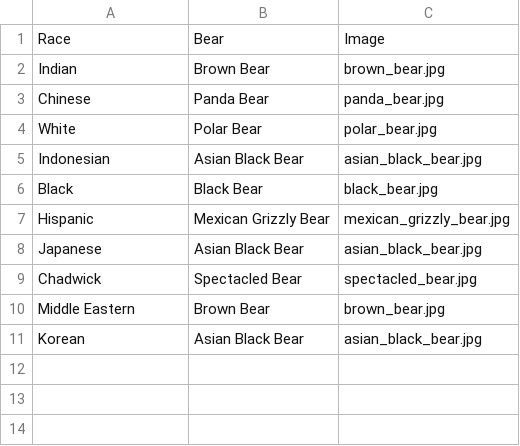
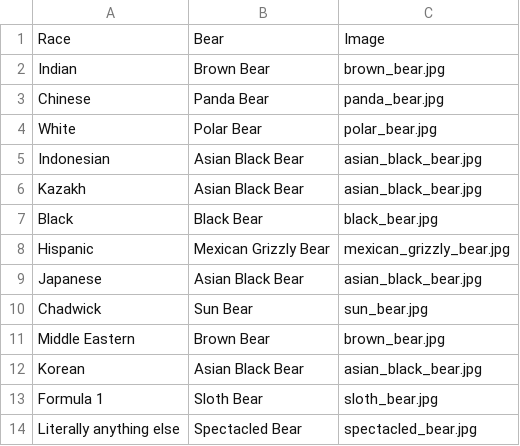
Before and after one commit to JoshAtre/bear_app, a CSV file: race_to_bear.csv, drawn as a sheet.

Commit message:
New races

```diff
--- a/race_to_bear.csv
+++ b/race_to_bear.csv
@@ -5,2 +5,3 @@ White,Polar Bear,polar_bear.jpg
 Indonesian,Asian Black Bear,asian_black_bear.jpg
+Kazakh,Asian Black Bear,asian_black_bear.jpg
 Black,Black Bear,black_bear.jpg
@@ -8,4 +9,6 @@ Hispanic,Mexican Grizzly Bear,mexican_grizzly_bear.jpg
 Japanese,Asian Black Bear,asian_black_bear.jpg
-Chadwick,Spectacled Bear,spectacled_bear.jpg
+Chadwick,Sun Bear,sun_bear.jpg
 Middle Eastern,Brown Bear,brown_bear.jpg
 Korean,Asian Black Bear,asian_black_bear.jpg
+Formula 1,Sloth Bear,sloth_bear.jpg
+Literally anything else,Spectacled Bear,spectacled_bear.jpg
```
Also changed, not shown: 2 other files.
